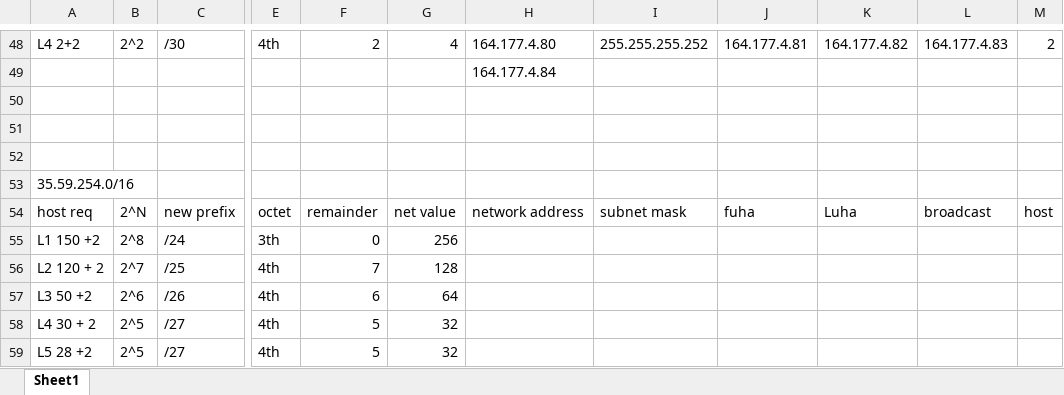
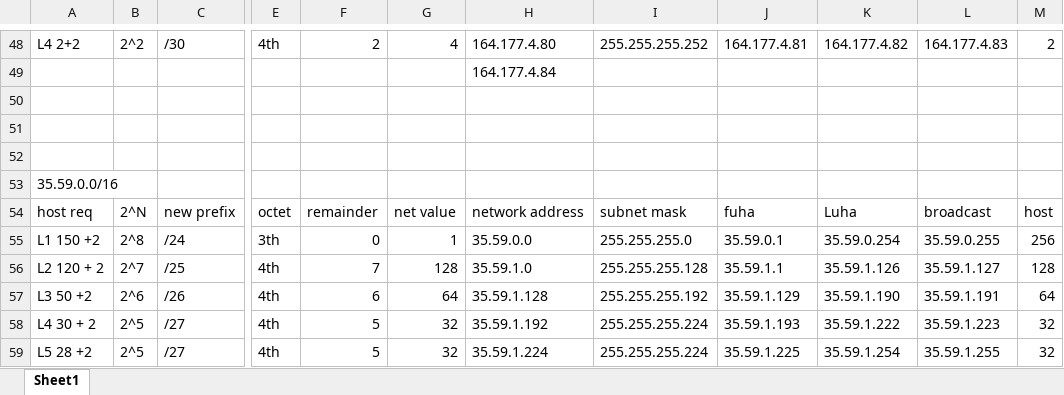
Before and after one commit to S1ngularty/Networking, an Excel workbook: VLSM SHEET.xlsx, sheet Sheet1, drawn as a sheet; only a part is shown, gaps mark what is left out; values as stored, in another font and other column widths than the file's, no borders; the diff covers the shown part only; the diff names each change by its address in the sheet, - before the commit and + after, or states it on an @@ line.

Commit message:
VLSM DAY 16

```diff
--- a/VLSM SHEET.xlsx (sheet Sheet1)
+++ b/VLSM SHEET.xlsx (sheet Sheet1)
-A53: 35.59.254.0/16
+A53: 35.59.0.0/16
-G55: 256
+G55: 1
-H55: (empty)
+H55: 35.59.0.0
-I55: (empty)
+I55: 255.255.255.0
-J55: (empty)
+J55: 35.59.0.1
-K55: (empty)
+K55: 35.59.0.254
-L55: (empty)
+L55: 35.59.0.255
-M55: (empty)
+M55: 256
-H56: (empty)
+H56: 35.59.1.0
-I56: (empty)
+I56: 255.255.255.128
-J56: (empty)
+J56: 35.59.1.1
-K56: (empty)
+K56: 35.59.1.126
-L56: (empty)
+L56: 35.59.1.127
-M56: (empty)
+M56: 128
-H57: (empty)
+H57: 35.59.1.128
-I57: (empty)
+I57: 255.255.255.192
-J57: (empty)
+J57: 35.59.1.129
-K57: (empty)
+K57: 35.59.1.190
-L57: (empty)
+L57: 35.59.1.191
-M57: (empty)
+M57: 64
-H58: (empty)
+H58: 35.59.1.192
-I58:I59: (empty)
+I58:I59: 255.255.255.224
-J58: (empty)
+J58: 35.59.1.193
-K58: (empty)
+K58: 35.59.1.222
-L58: (empty)
+L58: 35.59.1.223
-M58:M59: (empty)
+M58:M59: 32
-H59: (empty)
+H59: 35.59.1.224
-J59: (empty)
+J59: 35.59.1.225
-K59: (empty)
+K59: 35.59.1.254
-L59: (empty)
+L59: 35.59.1.255
```
Also changed, not shown: 1 added row and 42 edited cells elsewhere in this sheet.
